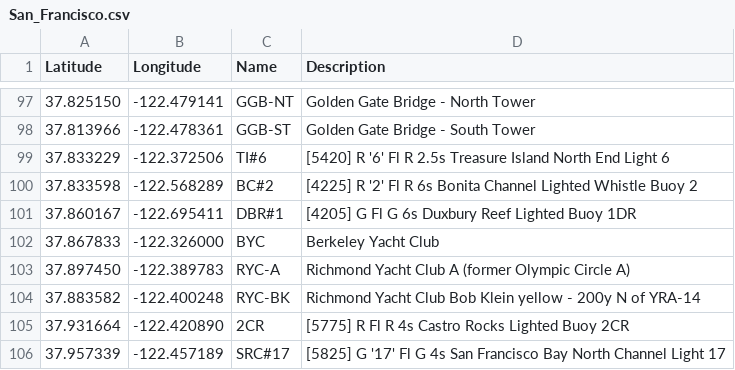
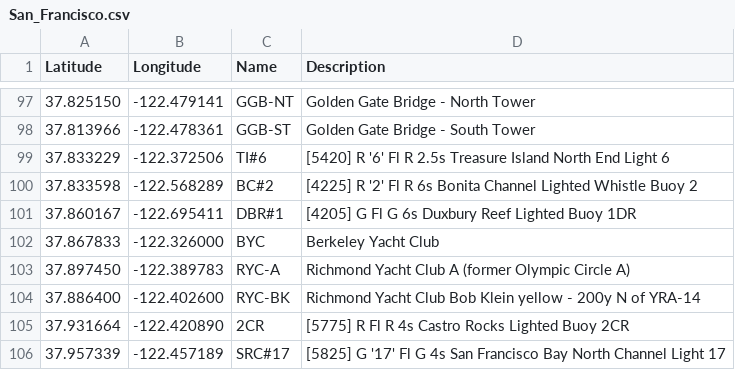
Before and after one commit to nkiesel/YRA-Marks, a CSV file: San_Francisco.csv, drawn as a sheet; only a part is shown, gaps mark what is left out.

Commit message:
Revised RYC-BK position

```diff
--- a/San_Francisco.csv
+++ b/San_Francisco.csv
@@ -103,3 +103,3 @@ Latitude,Longitude,Name,Description
 37.897450,-122.389783,"RYC-A","Richmond Yacht Club A (former Olympic Circle A)"
-37.883582,-122.400248,"RYC-BK","Richmond Yacht Club Bob Klein yellow - 200y N of YRA-14"
+37.886400,-122.402600,"RYC-BK","Richmond Yacht Club Bob Klein yellow - 200y N of YRA-14"
 37.931664,-122.420890,"2CR","[5775] R Fl R 4s Castro Rocks Lighted Buoy 2CR"
```
